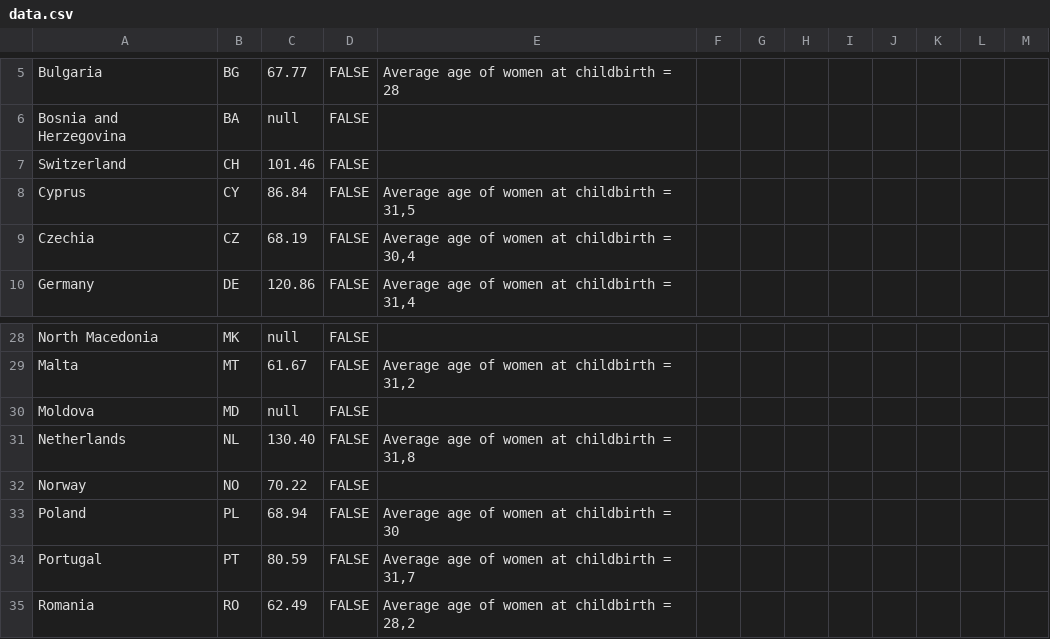
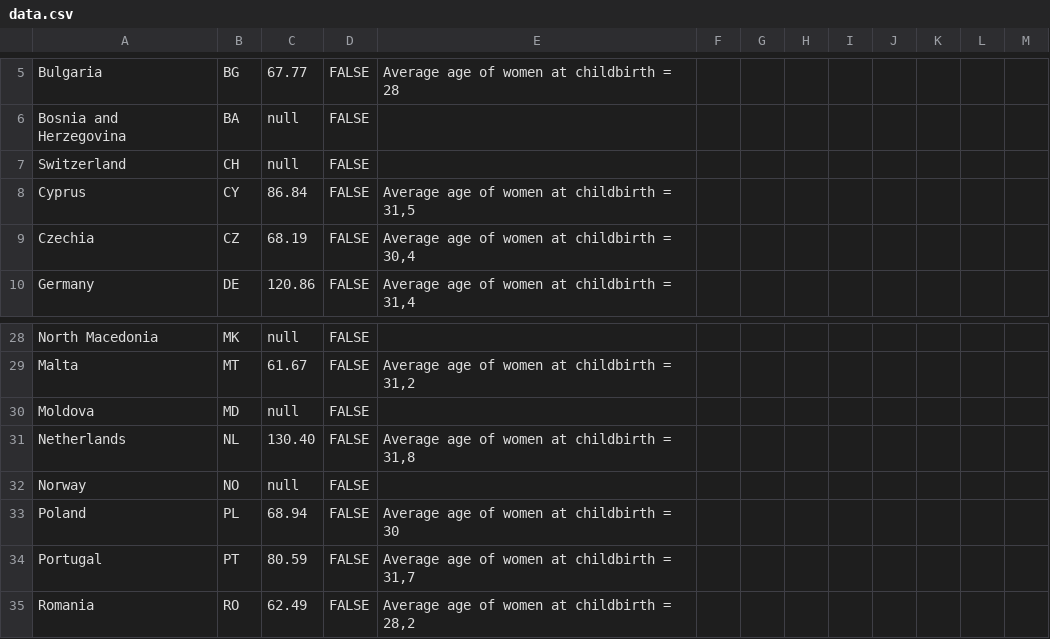
Before and after one commit to EuranetPlus/map-air-travel-emission-tourism, a CSV file: static/data/thematic/data.csv, drawn as a sheet; only a part is shown, gaps mark what is left out.

Commit message:
Update data.csv

```diff
--- a/static/data/thematic/data.csv
+++ b/static/data/thematic/data.csv
@@ -6,3 +6,3 @@ Bulgaria,BG,67.77,FALSE,Average age of women at childbirth = 28,,,,,,,,
 Bosnia and Herzegovina,BA,null,FALSE,,,,,,,,,
-Switzerland,CH,101.46,FALSE,,,,,,,,,
+Switzerland,CH,null,FALSE,,,,,,,,,
 Cyprus,CY,86.84,FALSE,"Average age of women at childbirth = 31,5",,,,,,,,
@@ -31,3 +31,3 @@ Moldova,MD,null,FALSE,,,,,,,,,
 Netherlands,NL,130.40,FALSE,"Average age of women at childbirth = 31,8",,,,,,,,
-Norway,NO,70.22,FALSE,,,,,,,,,
+Norway,NO,null,FALSE,,,,,,,,,
 Poland,PL,68.94,FALSE,Average age of women at childbirth = 30,,,,,,,,
```
